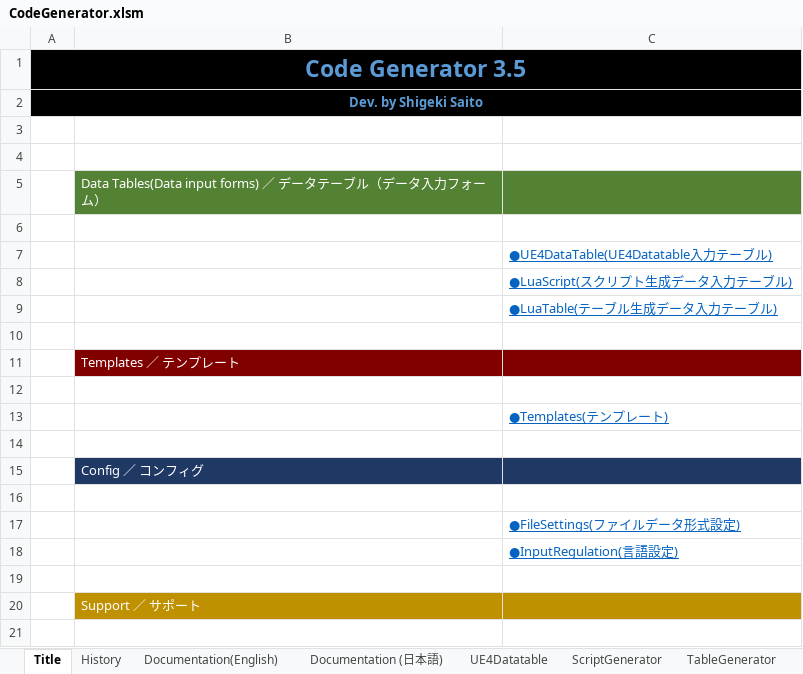
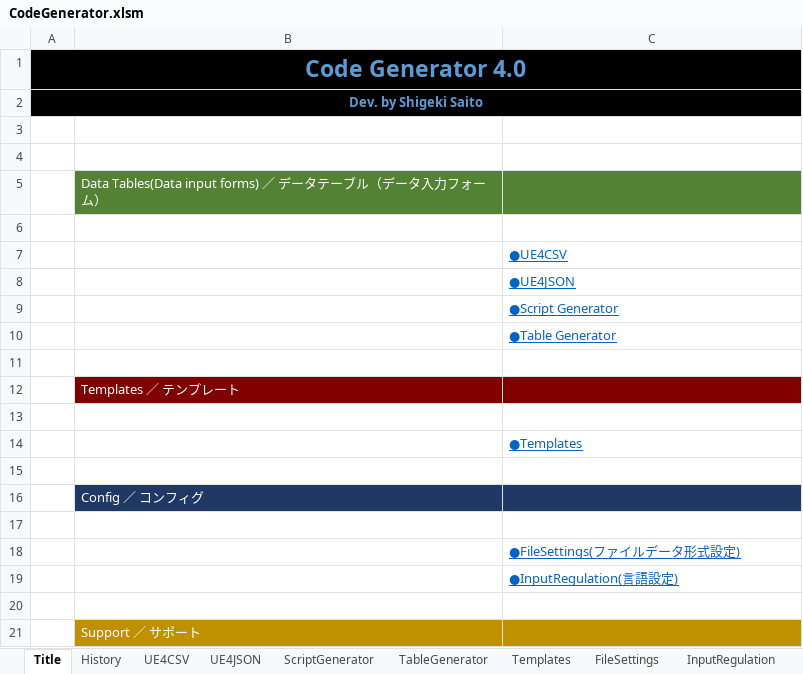
Before and after one commit to sagipenta/CodeGenerator, an Excel workbook: CodeGenerator.xlsm, sheet Title, drawn as a sheet; only a part is shown; the shorter side is filled out with more unchanged rows; values as stored, in another font and other column widths than the file's, no borders; addresses are those after the commit; the diff names each change by its address in the sheet, - before the commit and + after, or states it on an @@ line.

```diff
--- a/CodeGenerator.xlsm (sheet Title)
+++ b/CodeGenerator.xlsm (sheet Title)
-sheet tab: UE4Datatable
+sheet tab: UE4CSV
+sheet tab: UE4JSON
-A1: Code Generator 3.5
+A1: Code Generator 4.0
-C7: ●UE4DataTable(UE4Datatable入力テーブル)
+C7: ●UE4CSV
-C8: ●LuaScript(スクリプト生成データ入力テーブル)
+C8: ●UE4JSON
-C9: ●LuaTable(テーブル生成データ入力テーブル)
+C9: ●Script Generator
+row 10:  |  | ●Table Generator
-C14: ●Templates(テンプレート)
+C14: ●Templates
```
Also changed, not shown: sheet FileSettings, sheet Templates, sheet InputRegulation, sheet TableGenerator, sheet History, sheet UE4CSV, other sheet tabs, charts or pictures, 3 other files.
